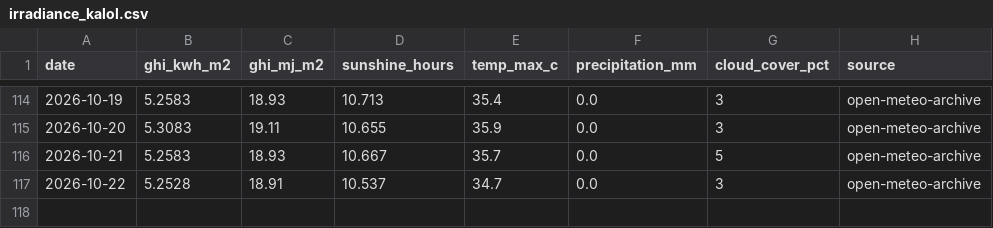
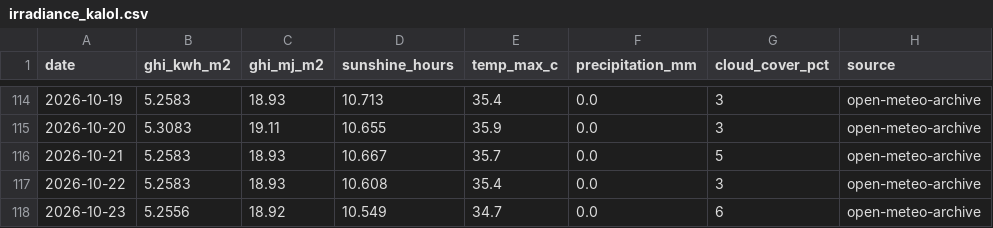
Before and after one commit to Sahil2911/Inverter, a CSV file: data/processed/irradiance_kalol.csv, drawn as a sheet; only a part is shown, gaps mark what is left out.

```diff
--- a/data/processed/irradiance_kalol.csv
+++ b/data/processed/irradiance_kalol.csv
@@ -116,2 +116,3 @@ date,ghi_kwh_m2,ghi_mj_m2,sunshine_hours,temp_max_c,precipitation_mm,cloud_cover
 2026-10-21,5.2583,18.93,10.667,35.7,0.0,5,open-meteo-archive
-2026-10-22,5.2528,18.91,10.537,34.7,0.0,3,open-meteo-archive
+2026-10-22,5.2583,18.93,10.608,35.4,0.0,3,open-meteo-archive
+2026-10-23,5.2556,18.92,10.549,34.7,0.0,6,open-meteo-archive
```
Also changed, not shown: data/processed/generation_daily.csv, data/processed/generation_sites.csv, 1 other file.
